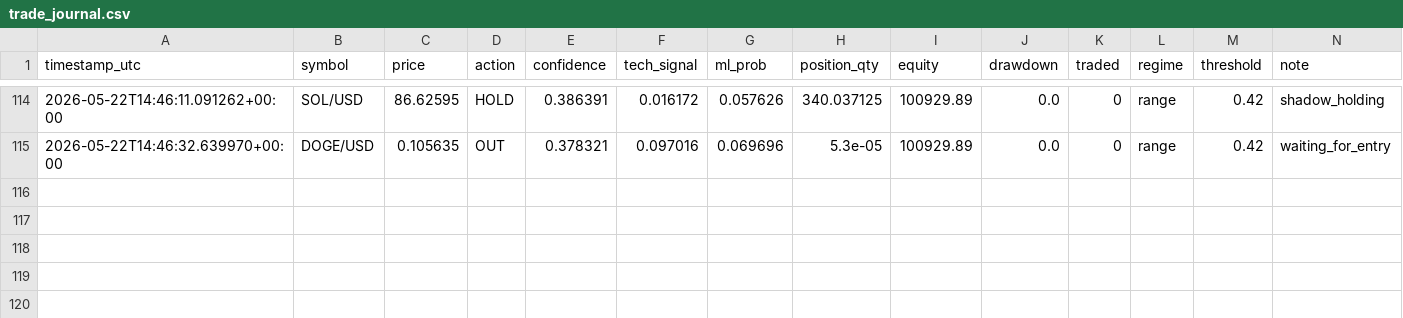
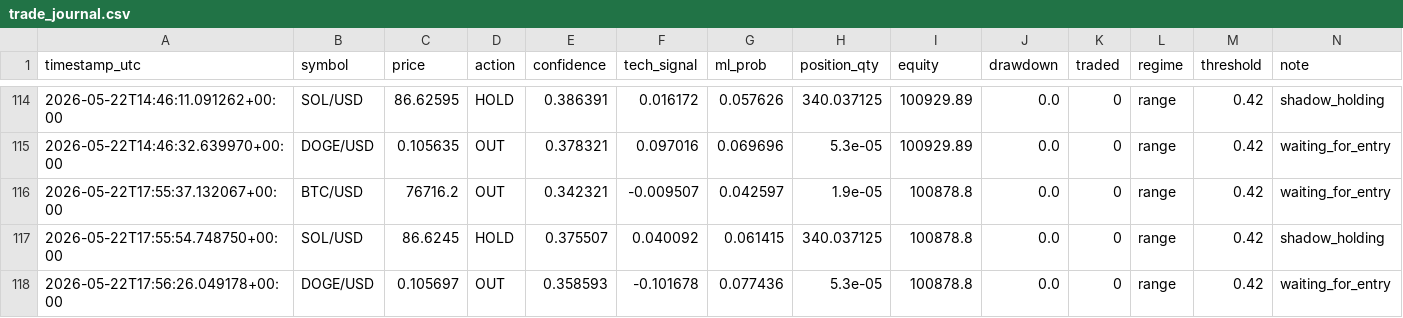
Before and after one commit to DIttoSensei/trading_bot, a CSV file: trade_journal.csv, drawn as a sheet; only a part is shown, gaps mark what is left out.

```diff
--- a/trade_journal.csv
+++ b/trade_journal.csv
@@ -115 +115,4 @@ timestamp_utc,symbol,price,action,confidence,tech_signal,ml_prob,position_qty,eq
 2026-05-22T14:46:32.639970+00:00,DOGE/USD,0.105635,OUT,0.378321,0.097016,0.069696,5.3e-05,100929.89,0.0,0,range,0.42,waiting_for_entry
+2026-05-22T17:55:37.132067+00:00,BTC/USD,76716.2,OUT,0.342321,-0.009507,0.042597,1.9e-05,100878.8,0.0,0,range,0.42,waiting_for_entry
+2026-05-22T17:55:54.748750+00:00,SOL/USD,86.6245,HOLD,0.375507,0.040092,0.061415,340.037125,100878.8,0.0,0,range,0.42,shadow_holding
+2026-05-22T17:56:26.049178+00:00,DOGE/USD,0.105697,OUT,0.358593,-0.101678,0.077436,5.3e-05,100878.8,0.0,0,range,0.42,waiting_for_entry
```
